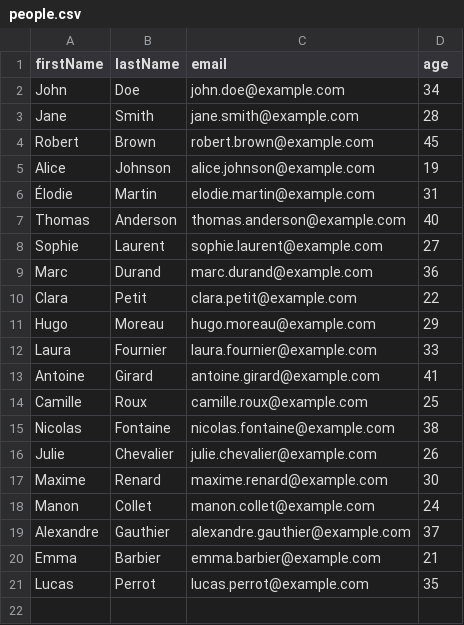
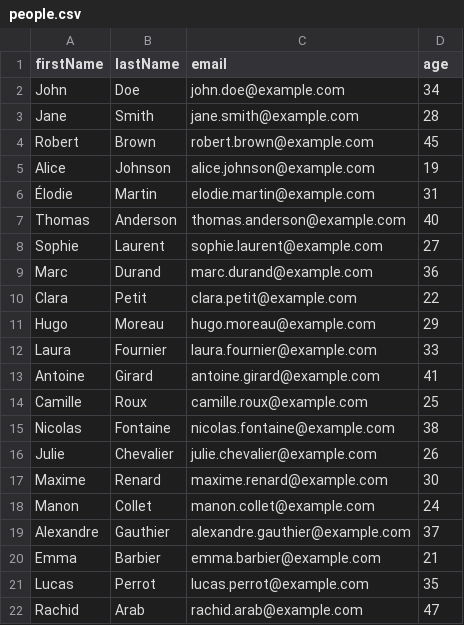
Before and after one commit to Jeremy-Sabadie/csvDataReaderForBDD, a CSV file: src/main/resources/input/people.csv, drawn as a sheet.

```diff
--- a/src/main/resources/input/people.csv
+++ b/src/main/resources/input/people.csv
@@ -21 +21,2 @@ Emma,Barbier,emma.barbier@example.com,21
 Lucas,Perrot,lucas.perrot@example.com,35
+Rachid,Arab,rachid.arab@example.com,47
```
Also changed, not shown: 3 other files.
